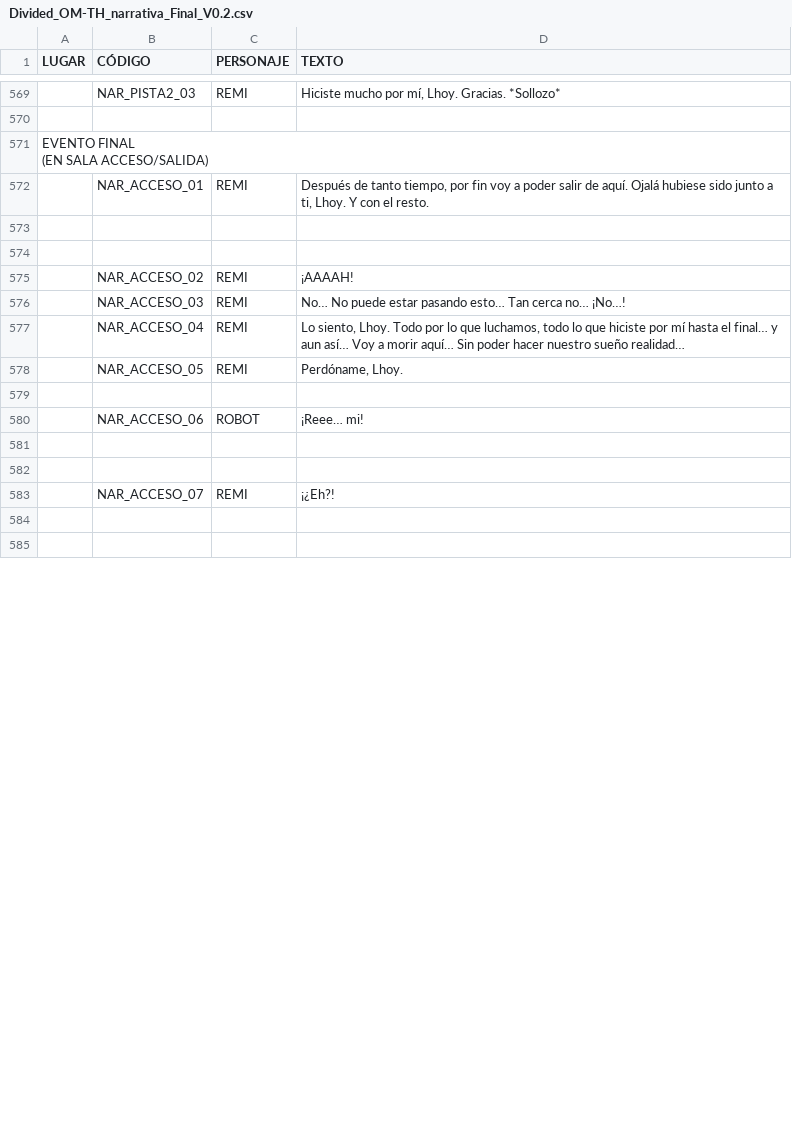
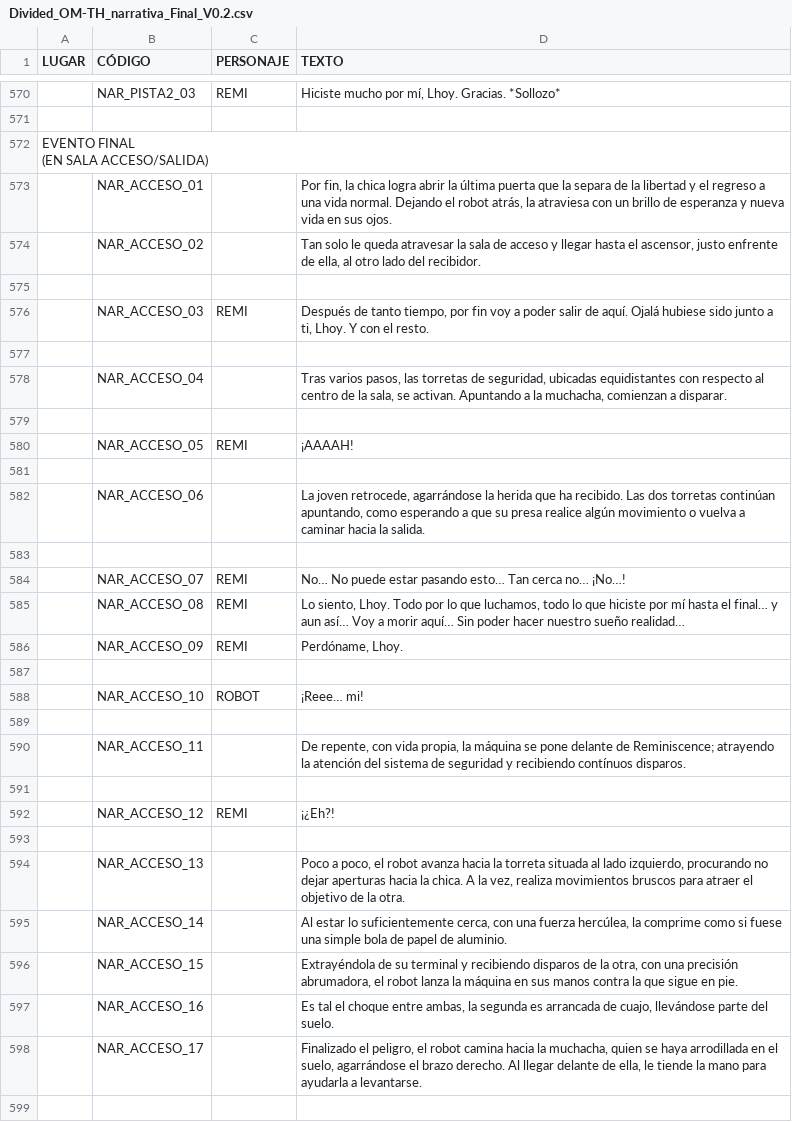
Before and after one commit to Gavilam/Divided, a CSV file: Assets/07 Sources/Divided_OM-TH_narrativa_Final_V0.2.csv, drawn as a sheet; only a part is shown, gaps mark what is left out; addresses are those after the commit; the diff covers the shown part only; the diff names each change by its address in the sheet, - before the commit and + after, or states it on an @@ line.

```diff
--- a/Assets/07 Sources/Divided_OM-TH_narrativa_Final_V0.2.csv
+++ b/Assets/07 Sources/Divided_OM-TH_narrativa_Final_V0.2.csv
+row 573:  | NAR_ACCESO_01 |  | Por fin, la chica logra abrir la última puerta que la separa de la libertad y el regreso a una vida normal. Dejando el robot atrás, la atraviesa con un brillo de esperanza y nueva vida en sus ojos.
+row 574:  | NAR_ACCESO_02 |  | Tan solo le queda atravesar la sala de acceso y llegar hasta el ascensor, justo enfrente de ella, al otro lado del recibidor.
+row 575: (empty)
-B576 (CÓDIGO): NAR_ACCESO_01
+B576 (CÓDIGO): NAR_ACCESO_03
-row 578: (empty)
+row 578:  | NAR_ACCESO_04 |  | Tras varios pasos, las torretas de seguridad, ubicadas equidistantes con respecto al centro de la sala, se activan. Apuntando a la muchacha, comienzan a disparar.
+row 579: (empty)
-B580 (CÓDIGO): NAR_ACCESO_02
+B580 (CÓDIGO): NAR_ACCESO_05
+row 581: (empty)
+row 582:  | NAR_ACCESO_06 |  | La joven retrocede, agarrándose la herida que ha recibido. Las dos torretas continúan apuntando, como esperando a que su presa realice algún movimiento o vuelva a caminar hacia la salida.
+row 583: (empty)
-B584 (CÓDIGO): NAR_ACCESO_03
+B584 (CÓDIGO): NAR_ACCESO_07
-B585 (CÓDIGO): NAR_ACCESO_04
+B585 (CÓDIGO): NAR_ACCESO_08
-B586 (CÓDIGO): NAR_ACCESO_05
+B586 (CÓDIGO): NAR_ACCESO_09
-B588 (CÓDIGO): NAR_ACCESO_06
+B588 (CÓDIGO): NAR_ACCESO_10
-row 590: (empty)
+row 590:  | NAR_ACCESO_11 |  | De repente, con vida propia, la máquina se pone delante de Reminiscence; atrayendo la atención del sistema de seguridad y recibiendo contínuos disparos.
+row 591: (empty)
-B592 (CÓDIGO): NAR_ACCESO_07
+B592 (CÓDIGO): NAR_ACCESO_12
-row 594: (empty)
+row 594:  | NAR_ACCESO_13 |  | Poco a poco, el robot avanza hacia la torreta situada al lado izquierdo, procurando no dejar aperturas hacia la chica. A la vez, realiza movimientos bruscos para atraer el objetivo de la otra.
+row 595:  | NAR_ACCESO_14 |  | Al estar lo suficientemente cerca, con una fuerza hercúlea, la comprime como si fuese una simple bola de papel de aluminio.
+row 596:  | NAR_ACCESO_15 |  | Extrayéndola de su terminal y recibiendo disparos de la otra, con una precisión abrumadora, el robot lanza la máquina en sus manos contra la que sigue en pie.
+row 597:  | NAR_ACCESO_16 |  | Es tal el choque entre ambas, la segunda es arrancada de cuajo, llevándose parte del suelo.
+row 598:  | NAR_ACCESO_17 |  | Finalizado el peligro, el robot camina hacia la muchacha, quien se haya arrodillada en el suelo, agarrándose el brazo derecho. Al llegar delante de ella, le tiende la mano para ayudarla a levantarse.
+row 599: (empty)
```
Also changed, not shown: 10 added rows and 44 edited cells elsewhere in this file, 1 other file.
